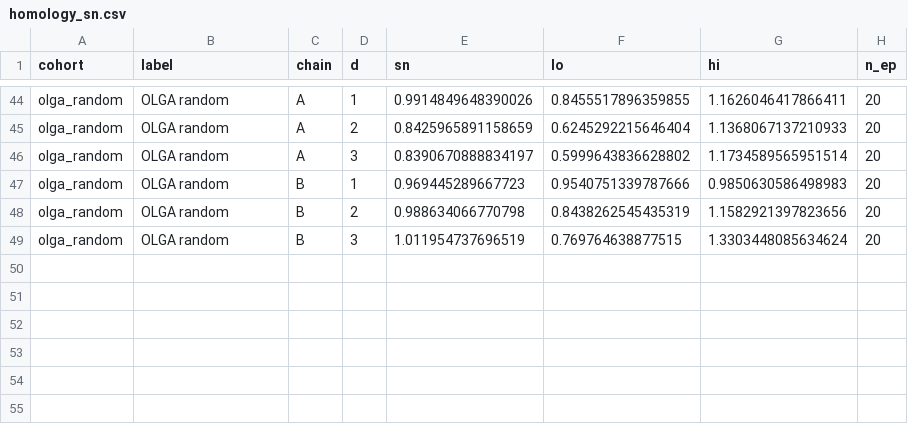
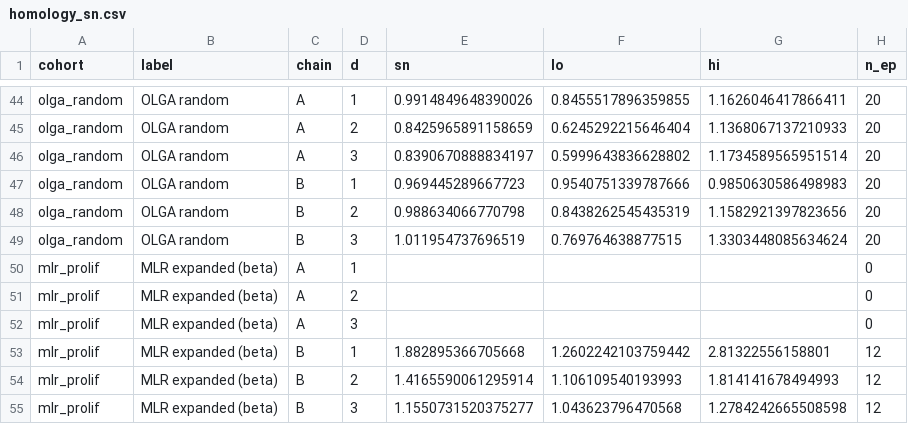
Before and after one commit to repseq/2026-immrep25-audit, a CSV file: results/homology_sn.csv, drawn as a sheet; only a part is shown, gaps mark what is left out; the diff names each change by its address in the sheet, - before the commit and + after, or states it on an @@ line.

```diff
--- a/results/homology_sn.csv
+++ b/results/homology_sn.csv
+row 50: mlr_prolif | MLR expanded (beta) | A | 1 |  |  |  | 0
+row 51: mlr_prolif | MLR expanded (beta) | A | 2 |  |  |  | 0
+row 52: mlr_prolif | MLR expanded (beta) | A | 3 |  |  |  | 0
+row 53: mlr_prolif | MLR expanded (beta) | B | 1 | 1.882895366705668 | 1.2602242103759442 | 2.81322556158801 | 12
+row 54: mlr_prolif | MLR expanded (beta) | B | 2 | 1.4165590061295914 | 1.106109540193993 | 1.814141678494993 | 12
+row 55: mlr_prolif | MLR expanded (beta) | B | 3 | 1.1550731520375277 | 1.043623796470568 | 1.2784242665508598 | 12
```
Also changed, not shown: results/counts.csv, results/graph_stats.csv, 25 other files.
